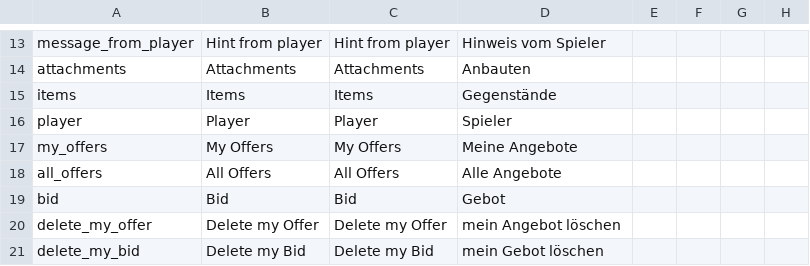
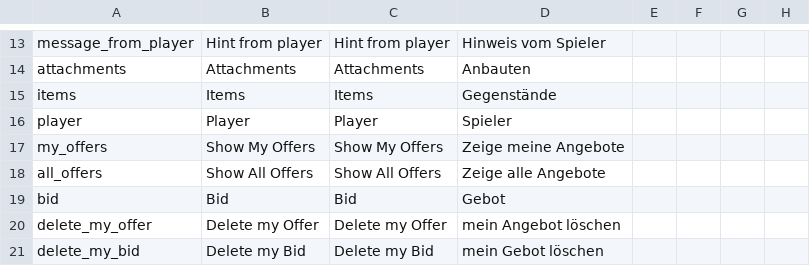
Before and after one commit to ihr-it-projekt/P2PTrader, a CSV file: stringtable.csv, drawn as a sheet; only a part is shown, gaps mark what is left out; the diff names each change by its address in the sheet, - before the commit and + after, or states it on an @@ line.

```diff
--- a/stringtable.csv
+++ b/stringtable.csv
-B17: My Offers
+B17: Show My Offers
-C17: My Offers
+C17: Show My Offers
-D17: Meine Angebote
+D17: Zeige meine Angebote
-B18: All Offers
+B18: Show All Offers
-C18: All Offers
+C18: Show All Offers
-D18: Alle Angebote
+D18: Zeige alle Angebote
```
Also changed, not shown: 11 other files.
